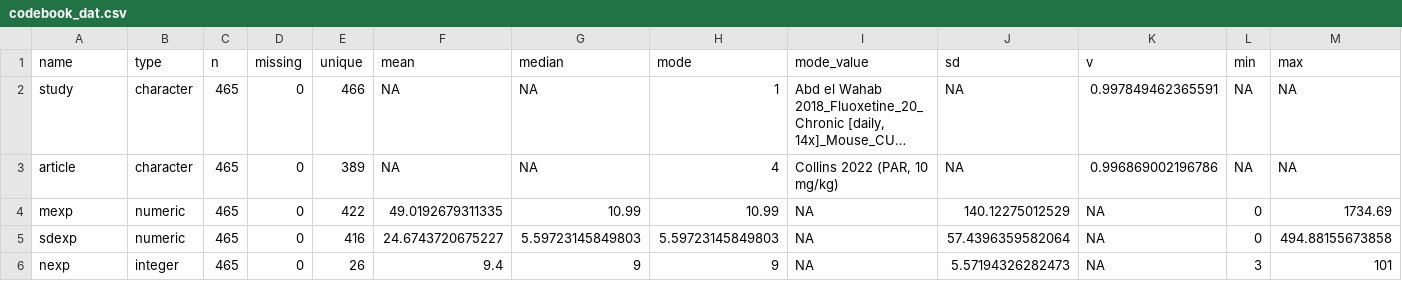
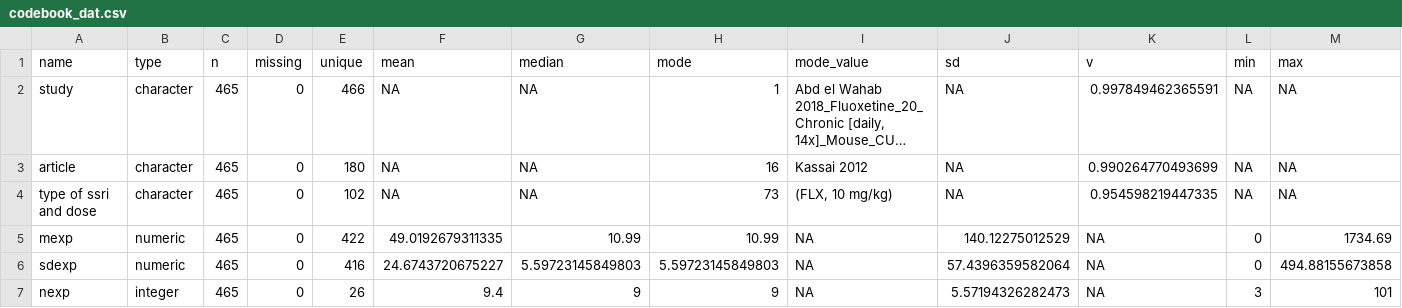
Before and after one commit to cjvanlissa/meta_anx_ssri, a CSV file: codebook_dat.csv, drawn as a sheet; only a part is shown; long unchanged cells end in …; rows hold the shown columns only; the diff names each change by its address in the sheet, - before the commit and + after, or states it on an @@ line.

```diff
--- a/codebook_dat.csv
+++ b/codebook_dat.csv
-E3 (unique): 389
+E3 (unique): 180
-H3 (mode): 4
+H3 (mode): 16
-I3 (mode_value): Collins 2022 (PAR, 10 mg/kg)
+I3 (mode_value): Kassai 2012
-K3 (v): 0.996869002196786
+K3 (v): 0.990264770493699
+row 4: type of ssri and dose | character | 465 | 0 | 102 | NA | NA | 73 | (FLX, 10 mg/kg) | NA | 0.954598219447335 | NA | NA
```
Also changed, not shown: dat.csv, 11 other files.
